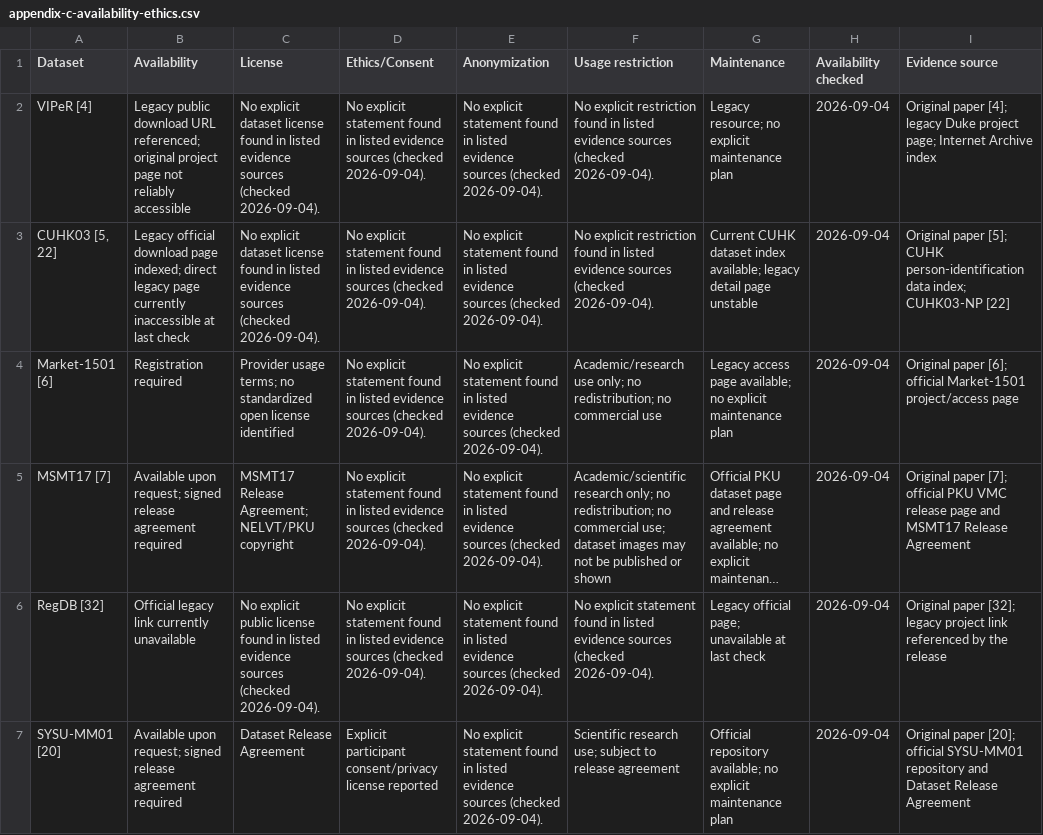
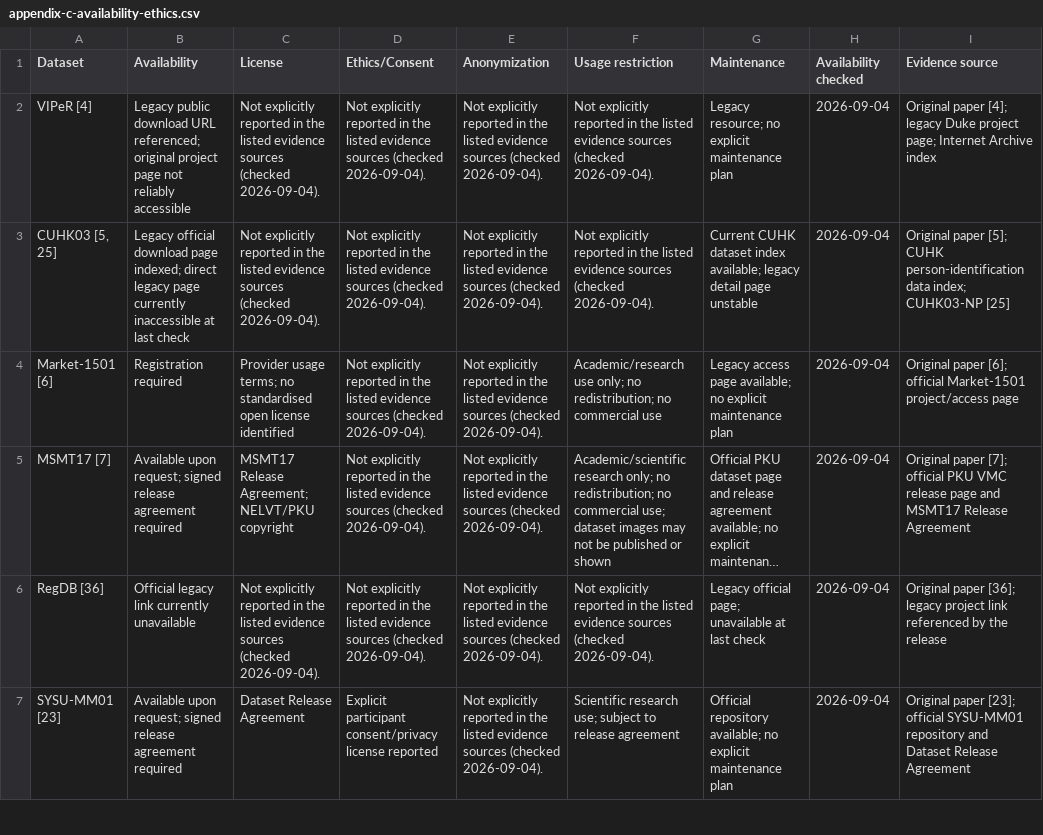
Before and after one commit to Trans1010/person-reid-datasets-methods-protocols, a CSV file: tables/appendix-c-availability-ethics.csv, drawn as a sheet; only a part is shown; long unchanged cells end in …; the diff covers the shown part only; the diff names each change by its address in the sheet, - before the commit and + after, or states it on an @@ line.

```diff
--- a/tables/appendix-c-availability-ethics.csv
+++ b/tables/appendix-c-availability-ethics.csv
-C2:C3 (License): No explicit dataset license found in listed evidence…
+C2:C3 (License): Not explicitly reported in the listed evidence…
-D2:D6 (Ethics/Consent): No explicit statement found in listed evidence…
+D2:D6 (Ethics/Consent): Not explicitly reported in the listed evidence…
-E2:E7 (Anonymization): No explicit statement found in listed evidence…
+E2:E7 (Anonymization): Not explicitly reported in the listed evidence…
-F2:F3 (Usage restriction): No explicit restriction found in listed evidence…
+F2:F3 (Usage restriction): Not explicitly reported in the listed evidence…
-A3 (Dataset): CUHK03 [5, 22]
+A3 (Dataset): CUHK03 [5, 25]
-I3 (Evidence source): …index; CUHK03-NP [22]
+I3 (Evidence source): …index; CUHK03-NP [25]
-C4 (License): …terms; no standardized open license…
+C4 (License): …terms; no standardised open license…
-A6 (Dataset): RegDB [32]
+A6 (Dataset): RegDB [36]
-C6 (License): No explicit public license found in listed evidence…
+C6 (License): Not explicitly reported in the listed evidence…
-F6 (Usage restriction): No explicit statement found in listed evidence…
+F6 (Usage restriction): Not explicitly reported in the listed evidence…
-I6 (Evidence source): Original paper [32]; legacy project…
+I6 (Evidence source): Original paper [36]; legacy project…
-A7 (Dataset): SYSU-MM01 [20]
+A7 (Dataset): SYSU-MM01 [23]
-I7 (Evidence source): Original paper [20]; official SYSU-MM01…
+I7 (Evidence source): Original paper [23]; official SYSU-MM01…
```
Also changed, not shown: 111 edited cells elsewhere in this file, evidence/source-manifest.csv, tables/appendix-a-datasets.csv, 8 other files.
